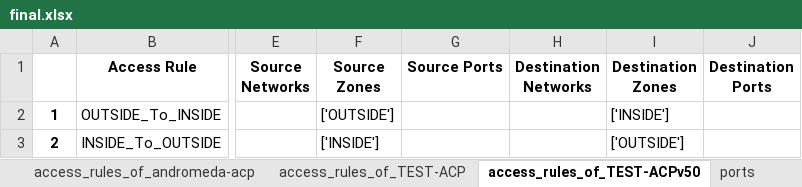
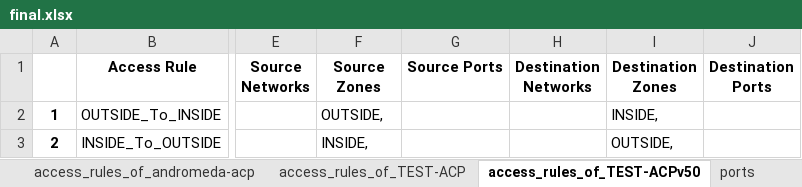
Before and after one commit to GetCon-Hungary/fmc-analyser, an Excel workbook: Exports/final.xlsx, sheet access_rules_of_TEST-ACPv50, drawn as a sheet; only a part is shown, gaps mark what is left out; values as stored, in another font and other column widths than the file's, no borders; the diff names each change by its address in the sheet, - before the commit and + after, or states it on an @@ line.

```diff
--- a/Exports/final.xlsx (sheet access_rules_of_TEST-ACPv50)
+++ b/Exports/final.xlsx (sheet access_rules_of_TEST-ACPv50)
-F2 (Source Zones): ['OUTSIDE']
+F2 (Source Zones): OUTSIDE,
-I2 (Destination Zones): ['INSIDE']
+I2 (Destination Zones): INSIDE,
-F3 (Source Zones): ['INSIDE']
+F3 (Source Zones): INSIDE,
-I3 (Destination Zones): ['OUTSIDE']
+I3 (Destination Zones): OUTSIDE,
```
Also changed, not shown: sheet access_rules_of_TEST-ACP, other sheet tabs.
